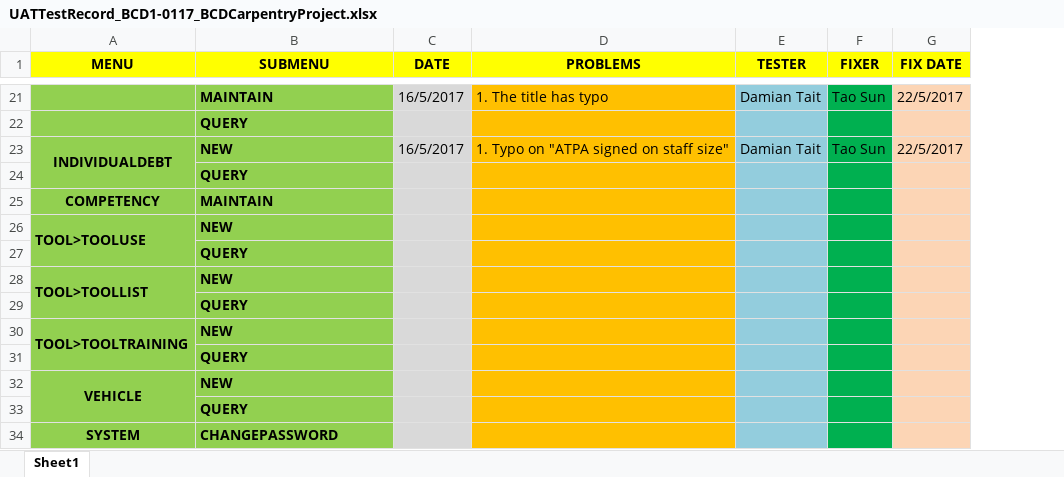
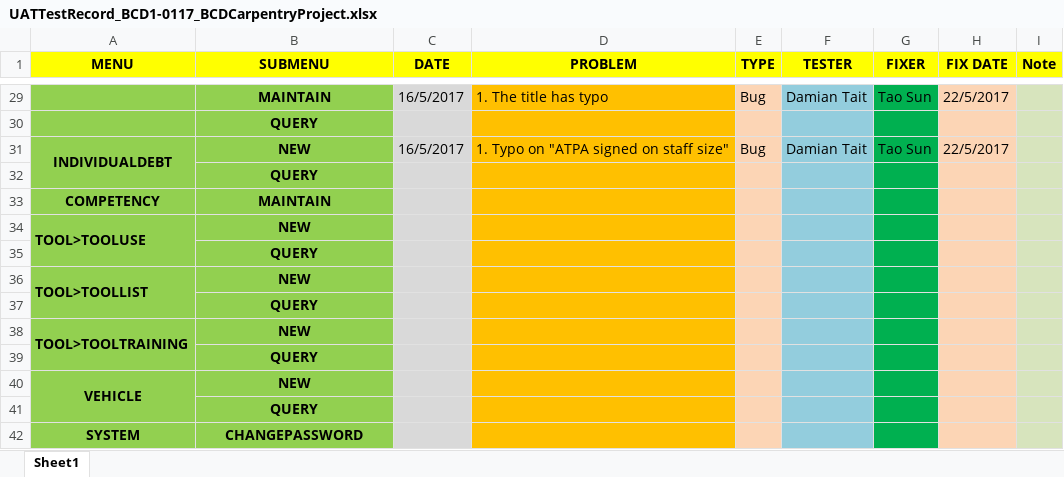
Before and after one commit to TaoSun2016/BCD-Carpentry-Project, an Excel workbook: 05_Test/UATTestRecord_BCD1-0117_BCDCarpentryProject.xlsx, sheet Sheet1, drawn as a sheet; only a part is shown, gaps mark what is left out; values as stored, in another font and other column widths than the file's, no borders; addresses are those after the commit; the diff covers the shown part only; the diff names each change by its address in the sheet, - before the commit and + after, or states it on an @@ line.

```diff
--- a/05_Test/UATTestRecord_BCD1-0117_BCDCarpentryProject.xlsx (sheet Sheet1)
+++ b/05_Test/UATTestRecord_BCD1-0117_BCDCarpentryProject.xlsx (sheet Sheet1)
+column E (TYPE), rows 29-31: Bug |  | Bug
+column I (Note), empty
-D1: PROBLEMS
+D1: PROBLEM
-B29:B42 alignment: left
+B29:B42 alignment: center
```
Also changed, not shown: 8 added rows, 9 edited cells, cell formats and merged cells elsewhere in this sheet.
